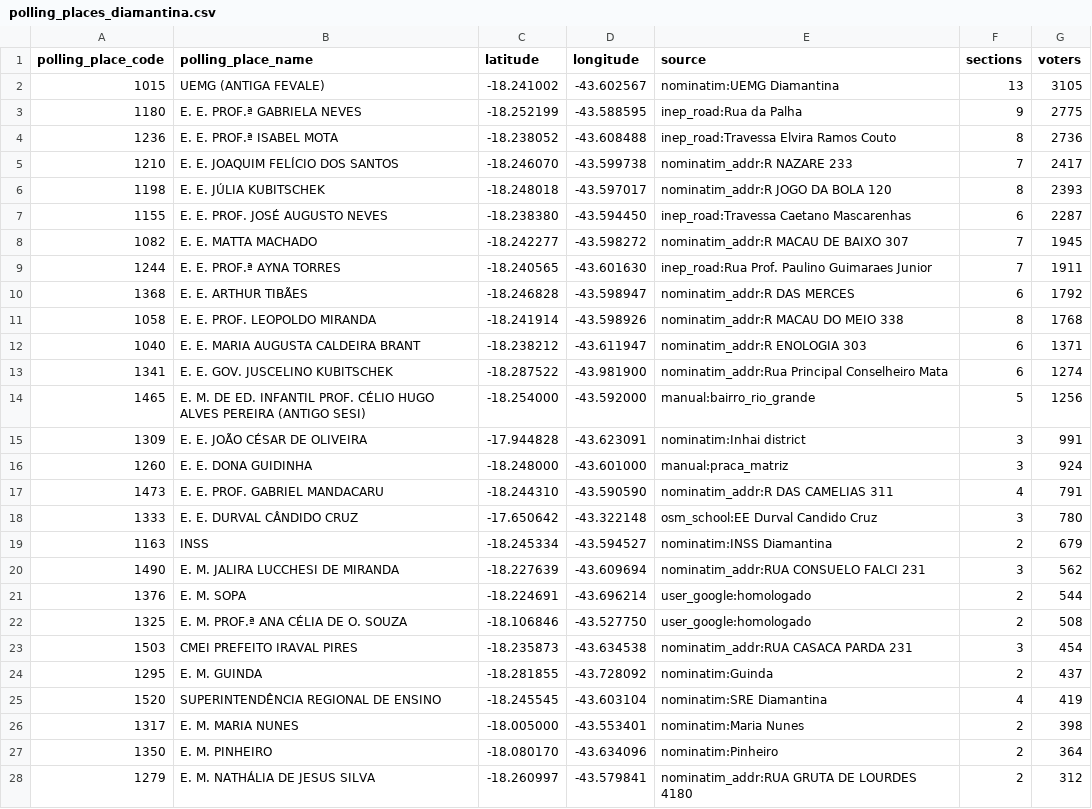
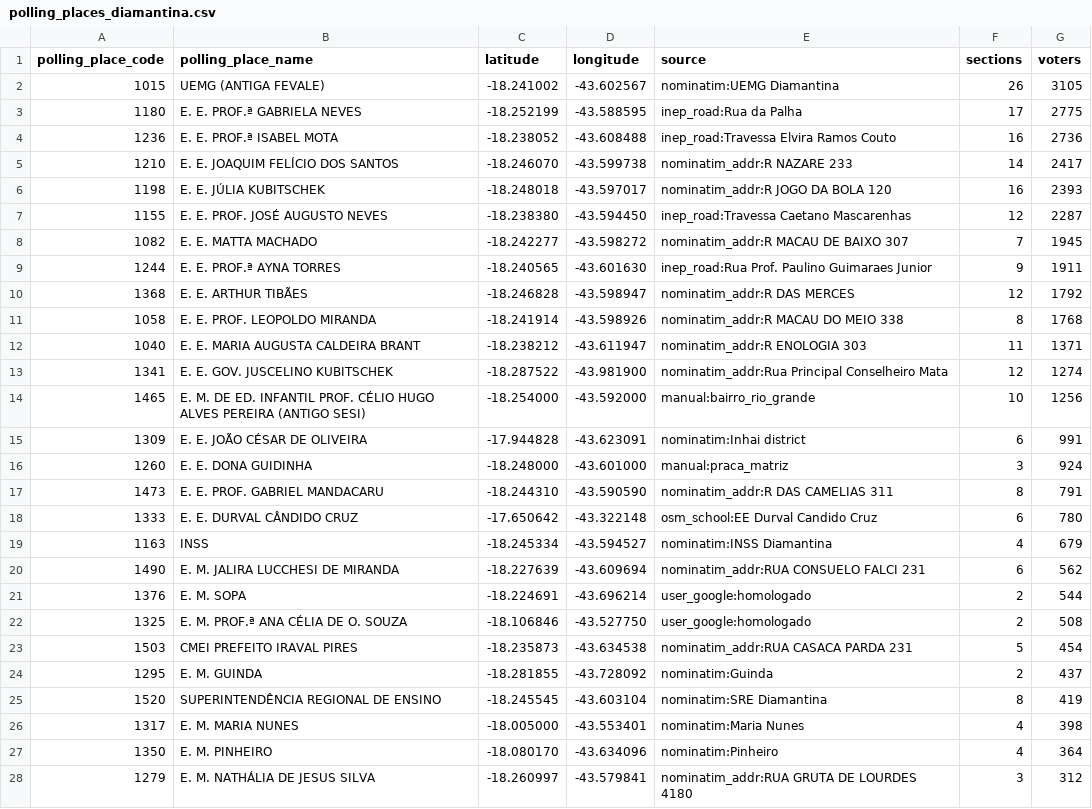
Before and after one commit to vthamada/territorial-intelligence-platform, a CSV file: data/seed/polling_places_diamantina.csv, drawn as a sheet; only a part is shown; the diff covers the shown part only.

```diff
--- a/data/seed/polling_places_diamantina.csv
+++ b/data/seed/polling_places_diamantina.csv
@@ -1,28 +1,28 @@
 polling_place_code,polling_place_name,latitude,longitude,source,sections,voters
-1015,UEMG (ANTIGA FEVALE),-18.241002,-43.602567,nominatim:UEMG Diamantina,13,3105
-1180,E. E. PROF.ª GABRIELA NEVES,-18.252199,-43.588595,inep_road:Rua da Palha,9,2775
-1236,E. E. PROF.ª ISABEL MOTA,-18.238052,-43.608488,inep_road:Travessa Elvira Ramos Couto,8,2736
-1210,E. E. JOAQUIM FELÍCIO DOS SANTOS,-18.246070,-43.599738,nominatim_addr:R NAZARE 233,7,2417
-1198,E. E. JÚLIA KUBITSCHEK,-18.248018,-43.597017,nominatim_addr:R JOGO DA BOLA 120,8,2393
-1155,E. E. PROF. JOSÉ AUGUSTO NEVES,-18.238380,-43.594450,inep_road:Travessa Caetano Mascarenhas,6,2287
+1015,UEMG (ANTIGA FEVALE),-18.241002,-43.602567,nominatim:UEMG Diamantina,26,3105
+1180,E. E. PROF.ª GABRIELA NEVES,-18.252199,-43.588595,inep_road:Rua da Palha,17,2775
+1236,E. E. PROF.ª ISABEL MOTA,-18.238052,-43.608488,inep_road:Travessa Elvira Ramos Couto,16,2736
+1210,E. E. JOAQUIM FELÍCIO DOS SANTOS,-18.246070,-43.599738,nominatim_addr:R NAZARE 233,14,2417
+1198,E. E. JÚLIA KUBITSCHEK,-18.248018,-43.597017,nominatim_addr:R JOGO DA BOLA 120,16,2393
+1155,E. E. PROF. JOSÉ AUGUSTO NEVES,-18.238380,-43.594450,inep_road:Travessa Caetano Mascarenhas,12,2287
 1082,E. E. MATTA MACHADO,-18.242277,-43.598272,nominatim_addr:R MACAU DE BAIXO 307,7,1945
-1244,E. E. PROF.ª AYNA TORRES,-18.240565,-43.601630,inep_road:Rua Prof. Paulino Guimaraes Junior,7,1911
-1368,E. E. ARTHUR TIBÃES,-18.246828,-43.598947,nominatim_addr:R DAS MERCES,6,1792
+1244,E. E. PROF.ª AYNA TORRES,-18.240565,-43.601630,inep_road:Rua Prof. Paulino Guimaraes Junior,9,1911
+1368,E. E. ARTHUR TIBÃES,-18.246828,-43.598947,nominatim_addr:R DAS MERCES,12,1792
 1058,E. E. PROF. LEOPOLDO MIRANDA,-18.241914,-43.598926,nominatim_addr:R MACAU DO MEIO 338,8,1768
-1040,E. E. MARIA AUGUSTA CALDEIRA BRANT,-18.238212,-43.611947,nominatim_addr:R ENOLOGIA 303,6,1371
-1341,E. E. GOV. JUSCELINO KUBITSCHEK,-18.287522,-43.981900,nominatim_addr:Rua Principal Conselheiro Mata,6,1274
-1465,E. M. DE ED. INFANTIL PROF. CÉLIO HUGO ALVES PEREIRA (ANTIGO SESI),-18.254000,-43.592000,manual:bairro_rio_grande,5,1256
-1309,E. E. JOÃO CÉSAR DE OLIVEIRA,-17.944828,-43.623091,nominatim:Inhai district,3,991
+1040,E. E. MARIA AUGUSTA CALDEIRA BRANT,-18.238212,-43.611947,nominatim_addr:R ENOLOGIA 303,11,1371
+1341,E. E. GOV. JUSCELINO KUBITSCHEK,-18.287522,-43.981900,nominatim_addr:Rua Principal Conselheiro Mata,12,1274
+1465,E. M. DE ED. INFANTIL PROF. CÉLIO HUGO ALVES PEREIRA (ANTIGO SESI),-18.254000,-43.592000,manual:bairro_rio_grande,10,1256
+1309,E. E. JOÃO CÉSAR DE OLIVEIRA,-17.944828,-43.623091,nominatim:Inhai district,6,991
 1260,E. E. DONA GUIDINHA,-18.248000,-43.601000,manual:praca_matriz,3,924
-1473,E. E. PROF. GABRIEL MANDACARU,-18.244310,-43.590590,nominatim_addr:R DAS CAMELIAS 311,4,791
-1333,E. E. DURVAL CÂNDIDO CRUZ,-17.650642,-43.322148,osm_school:EE Durval Candido Cruz,3,780
-1163,INSS,-18.245334,-43.594527,nominatim:INSS Diamantina,2,679
-1490,E. M. JALIRA LUCCHESI DE MIRANDA,-18.227639,-43.609694,nominatim_addr:RUA CONSUELO FALCI 231,3,562
+1473,E. E. PROF. GABRIEL MANDACARU,-18.244310,-43.590590,nominatim_addr:R DAS CAMELIAS 311,8,791
+1333,E. E. DURVAL CÂNDIDO CRUZ,-17.650642,-43.322148,osm_school:EE Durval Candido Cruz,6,780
+1163,INSS,-18.245334,-43.594527,nominatim:INSS Diamantina,4,679
+1490,E. M. JALIRA LUCCHESI DE MIRANDA,-18.227639,-43.609694,nominatim_addr:RUA CONSUELO FALCI 231,6,562
 1376,E. M. SOPA,-18.224691,-43.696214,user_google:homologado,2,544
 1325,E. M. PROF.ª ANA CÉLIA DE O. SOUZA,-18.106846,-43.527750,user_google:homologado,2,508
-1503,CMEI PREFEITO IRAVAL PIRES,-18.235873,-43.634538,nominatim_addr:RUA CASACA PARDA 231,3,454
+1503,CMEI PREFEITO IRAVAL PIRES,-18.235873,-43.634538,nominatim_addr:RUA CASACA PARDA 231,5,454
 1295,E. M. GUINDA,-18.281855,-43.728092,nominatim:Guinda,2,437
-1520,SUPERINTENDÊNCIA REGIONAL DE ENSINO,-18.245545,-43.603104,nominatim:SRE Diamantina,4,419
-1317,E. M. MARIA NUNES,-18.005000,-43.553401,nominatim:Maria Nunes,2,398
-1350,E. M. PINHEIRO,-18.080170,-43.634096,nominatim:Pinheiro,2,364
-1279,E. M. NATHÁLIA DE JESUS SILVA,-18.260997,-43.579841,nominatim_addr:RUA GRUTA DE LOURDES 4180,2,312
+1520,SUPERINTENDÊNCIA REGIONAL DE ENSINO,-18.245545,-43.603104,nominatim:SRE Diamantina,8,419
+1317,E. M. MARIA NUNES,-18.005000,-43.553401,nominatim:Maria Nunes,4,398
+1350,E. M. PINHEIRO,-18.080170,-43.634096,nominatim:Pinheiro,4,364
+1279,E. M. NATHÁLIA DE JESUS SILVA,-18.260997,-43.579841,nominatim_addr:RUA GRUTA DE LOURDES 4180,3,312
```
Also changed, not shown: 13 added rows and 6 edited cells elsewhere in this file, 45 other files.
